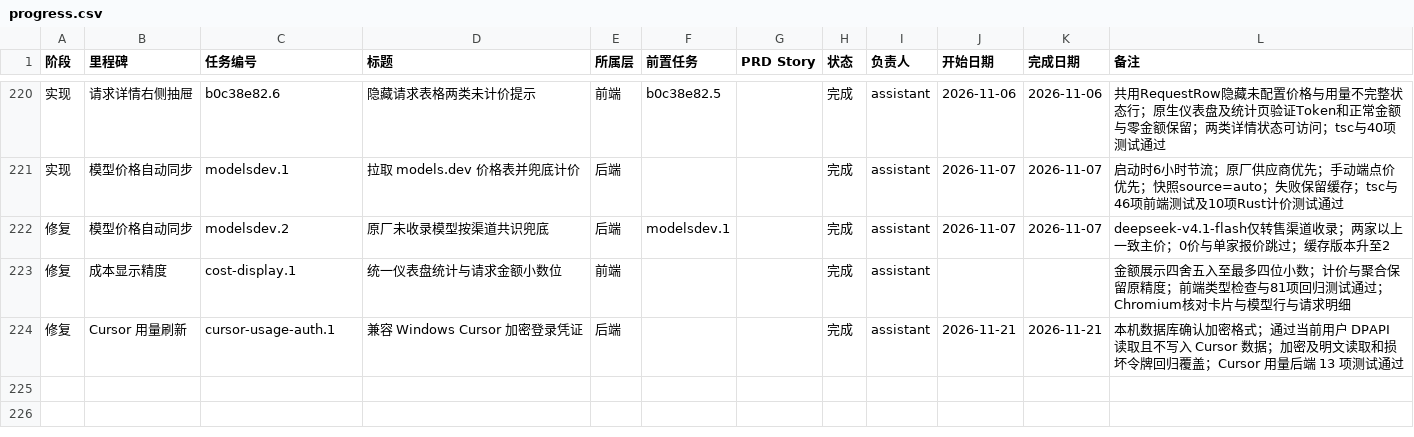
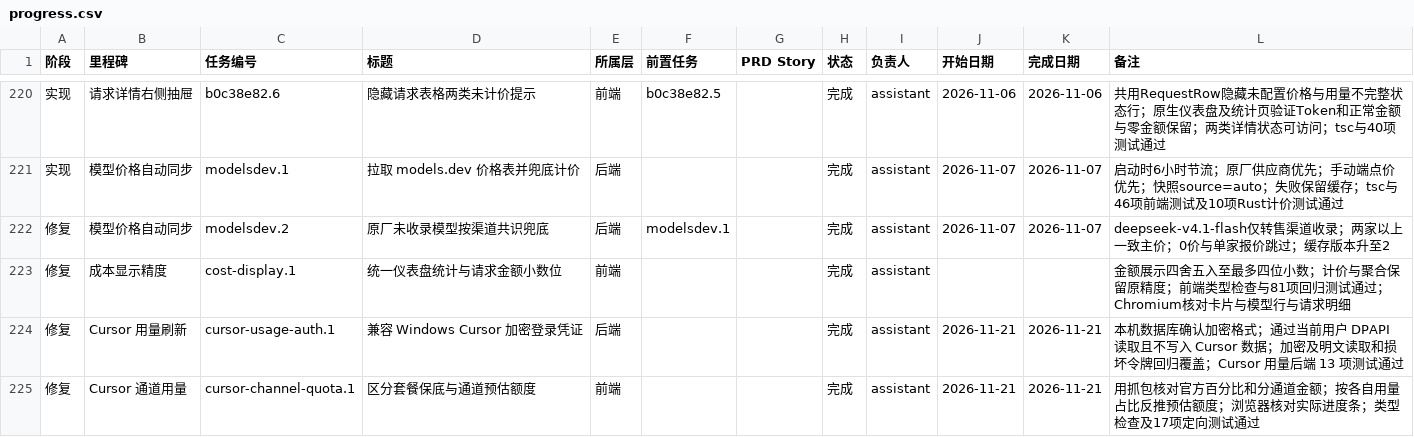
Before and after one commit to VkRainB/ccMesh, a CSV file: docs/task-plan/progress.csv, drawn as a sheet; only a part is shown, gaps mark what is left out; the diff names each change by its address in the sheet, - before the commit and + after, or states it on an @@ line.

Commit message:
fix(cursor): 区分通道预估额度与套餐保底
- 保留官方进度，按各通道账期聚合消费反推预估额度
- 用抓包中的 API 通道数据覆盖错误的保底展示

```diff
--- a/docs/task-plan/progress.csv
+++ b/docs/task-plan/progress.csv
+row 225: 修复 | Cursor 通道用量 | cursor-channel-quota.1 | 区分套餐保底与通道预估额度 | 前端 |  |  | 完成 | assistant | 2026-11-21 | 2026-11-21 | 用抓包核对官方百分比和分通道金额；按各自用量占比反推预估额度；浏览器核对实际进度条；类型检查及17项定向测试通过
```
Also changed, not shown: 5 other files.
